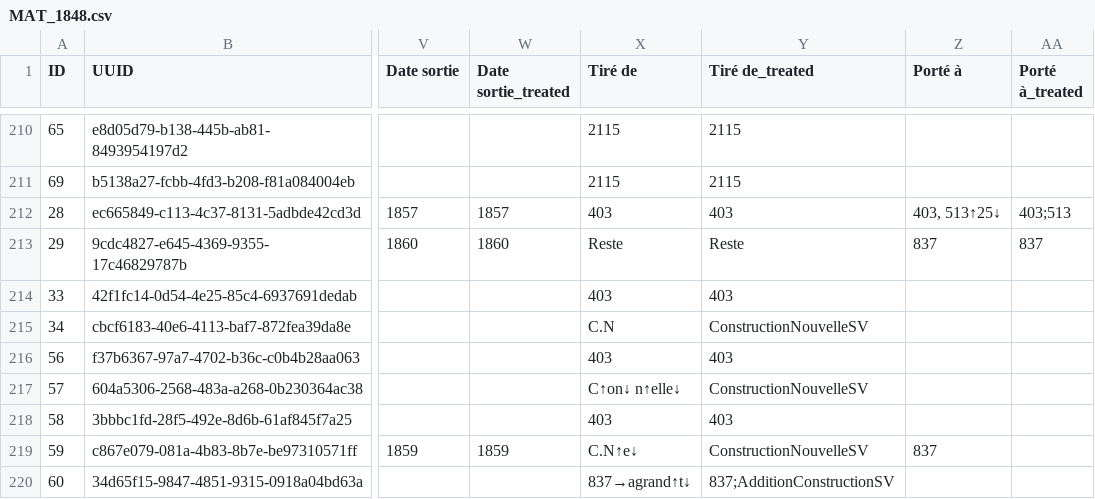
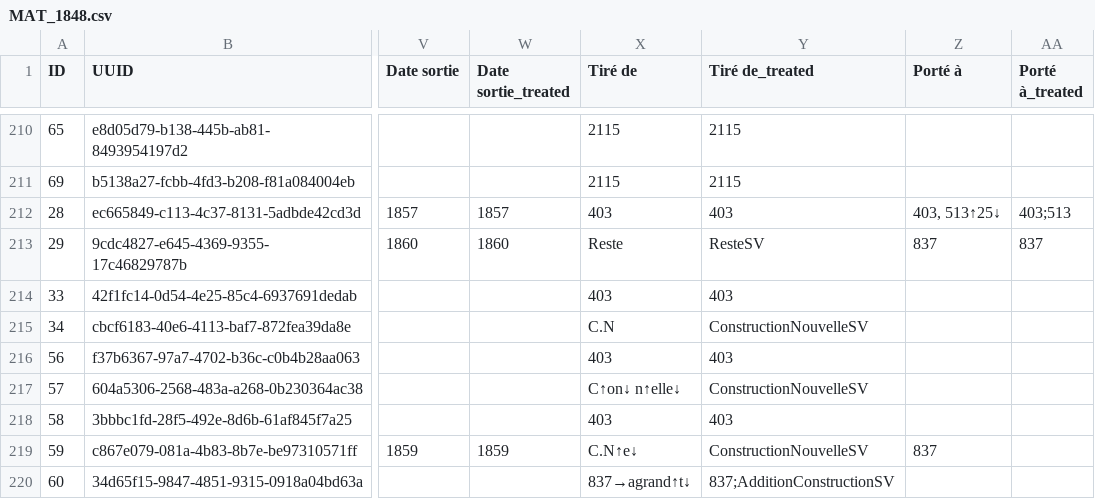
Before and after one commit to solenn-tl/ontologie-peuplement, a CSV file: data/gentilly/MAT_1848.csv, drawn as a sheet; only a part is shown, gaps mark what is left out; the diff names each change by its address in the sheet, - before the commit and + after, or states it on an @@ line.

```diff
--- a/data/gentilly/MAT_1848.csv
+++ b/data/gentilly/MAT_1848.csv
-Y213 (Tiré de_treated): Reste
+Y213 (Tiré de_treated): ResteSV
```
Also changed, not shown: 7 other files.
